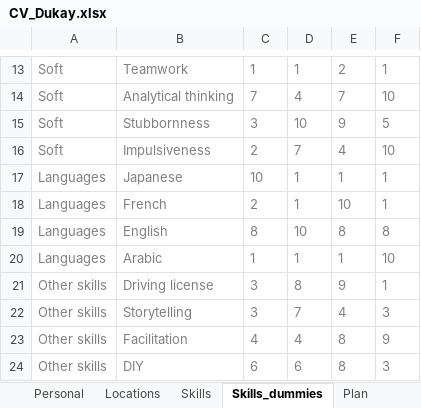
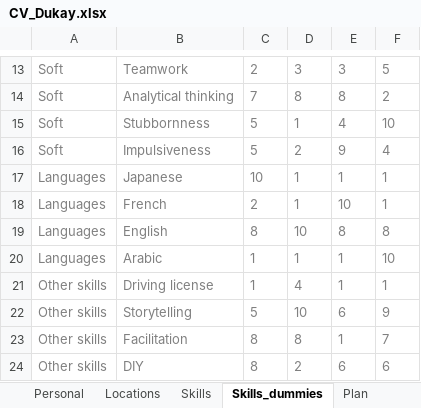
Before and after one commit to Ing-Aladar-Dukay/CV_Dukay, an Excel workbook: CV_Dukay.xlsx, sheet Skills_dummies, drawn as a sheet; only a part is shown, gaps mark what is left out; values as stored, in another font and other column widths than the file's, no borders; the diff covers the shown part only; the diff names each change by its address in the sheet, - before the commit and + after, or states it on an @@ line.

```diff
--- a/CV_Dukay.xlsx (sheet Skills_dummies)
+++ b/CV_Dukay.xlsx (sheet Skills_dummies)
-C13: 1
+C13: 2
-D13: 1
+D13: 3
-E13: 2
+E13: 3
-F13: 1
+F13: 5
-D14: 4
+D14: 8
-E14: 7
+E14: 8
-F14: 10
+F14: 2
-C15: 3
+C15: 5
-D15: 10
+D15: 1
-E15: 9
+E15: 4
-F15: 5
+F15: 10
-C16: 2
+C16: 5
-D16: 7
+D16: 2
-E16: 4
+E16: 9
-F16: 10
+F16: 4
-C21: 3
+C21: 1
-D21: 8
+D21: 4
-E21: 9
+E21: 1
-C22: 3
+C22: 5
-D22: 7
+D22: 10
-E22: 4
+E22: 6
-F22: 3
+F22: 9
-C23: 4
+C23: 8
-D23: 4
+D23: 8
-E23: 8
+E23: 1
-F23: 9
+F23: 7
-C24: 6
+C24: 8
-D24: 6
+D24: 2
-E24: 8
+E24: 6
-F24: 3
+F24: 6
```
Also changed, not shown: 53 edited cells elsewhere in this sheet, sheet Plan.
